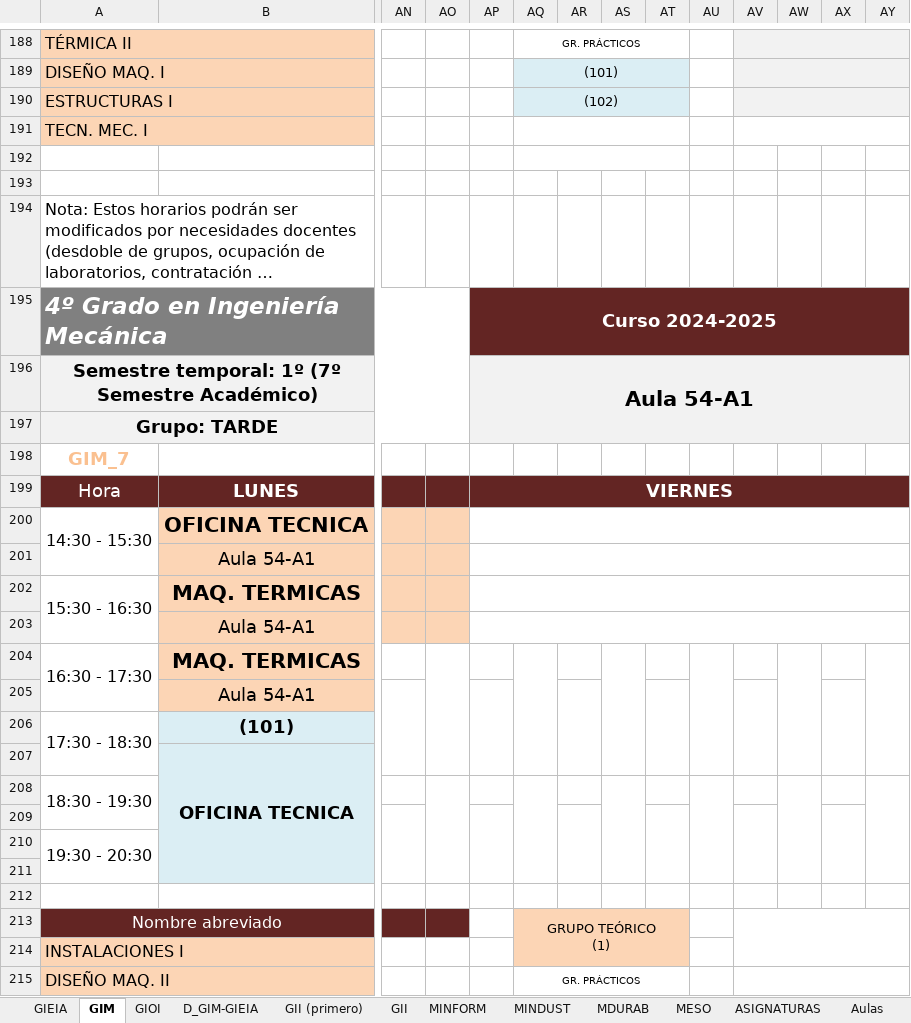
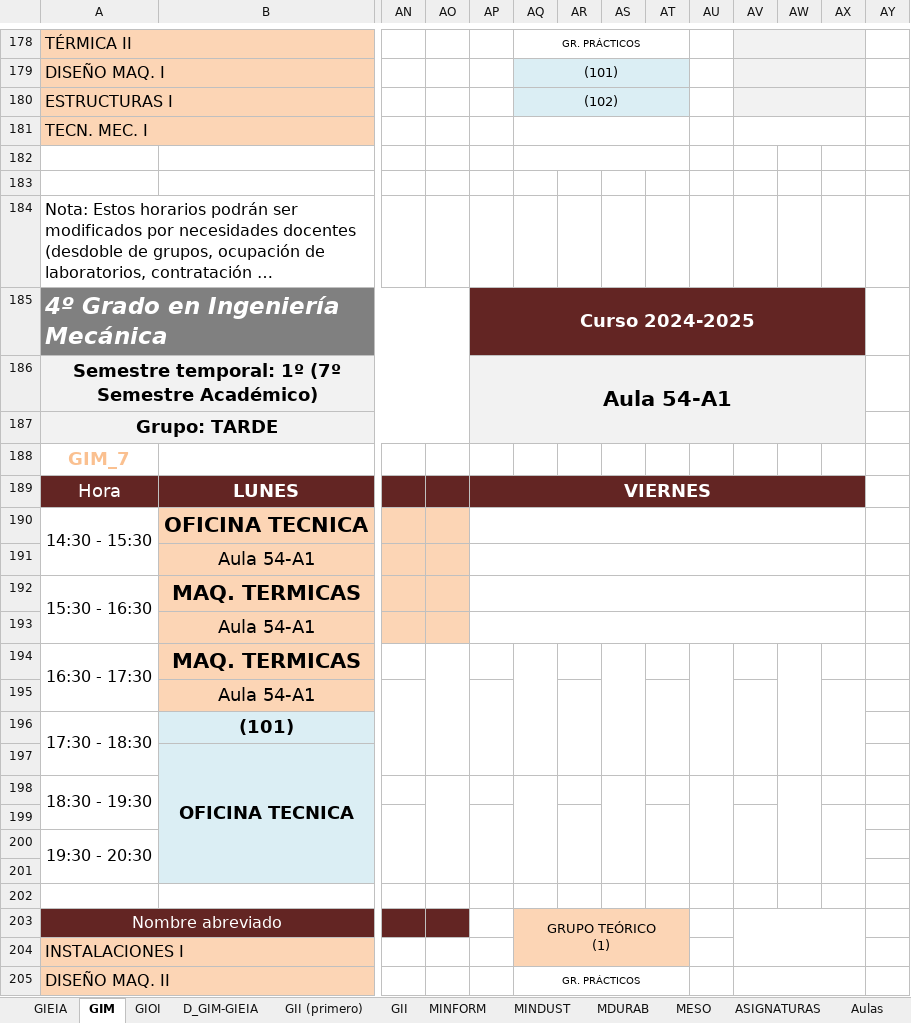
Before and after one commit to rebecacuestaestepar/Trabajo-Fin-de-Grado-2025-2026, an Excel workbook: prototipos/HORARIOS VENA(Curso 24-25).xlsx, sheet GIM, drawn as a sheet; only a part is shown, gaps mark what is left out; long unchanged cells end in …; values as stored, in another font and other column widths than the file's, no borders; removed rows and columns are numbered as before the commit, all else as after; the diff covers the shown part only; the diff names each change by its address in the sheet, - before the commit and + after, or states it on an @@ line.

```diff
--- a/prototipos/HORARIOS VENA(Curso 24-25).xlsx (sheet GIM)
+++ b/prototipos/HORARIOS VENA(Curso 24-25).xlsx (sheet GIM)
-AV188:AY188 merged
+AV178:AX178 merged
-AY178:AY180 fill: #F2F2F2
+AY178:AY180 fill: none
-AV189:AY189 merged
+AV179:AX179 merged
-AV190:AY190 merged
+AV180:AX180 merged
-AV191:AY191 merged
+AV181:AX181 merged
-AP195:AY195 merged
+AP185:AX185 merged
-AY185 fill: #632523
+AY185 fill: none
-AP196:AY197 merged
+AP186:AX187 merged
-AY186:AY187 fill: #F2F2F2
+AY186:AY187 fill: none
-AP199:AY199 merged
+AP189:AX189 merged
-AY189 fill: #632523
+AY189 fill: none
-AP200:AY200 merged
+AP190:AX190 merged
-AP201:AY201 merged
+AP191:AX191 merged
-AP202:AY202 merged
+AP192:AX192 merged
-AP203:AY203 merged
+AP193:AX193 merged
-AY204:AY207 merged
-AY208:AY211 merged
-AV213:AY214 merged
+AV203:AX204 merged
-AV215:AY215 merged
+AV205:AX205 merged
```
Also changed, not shown: cell formats and merged cells elsewhere in this sheet, hidden cells.
